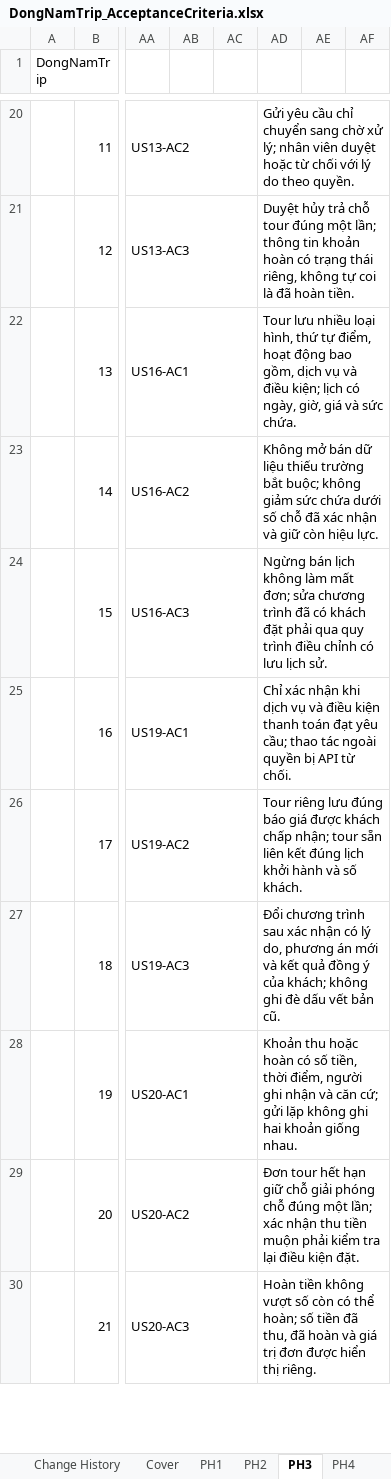
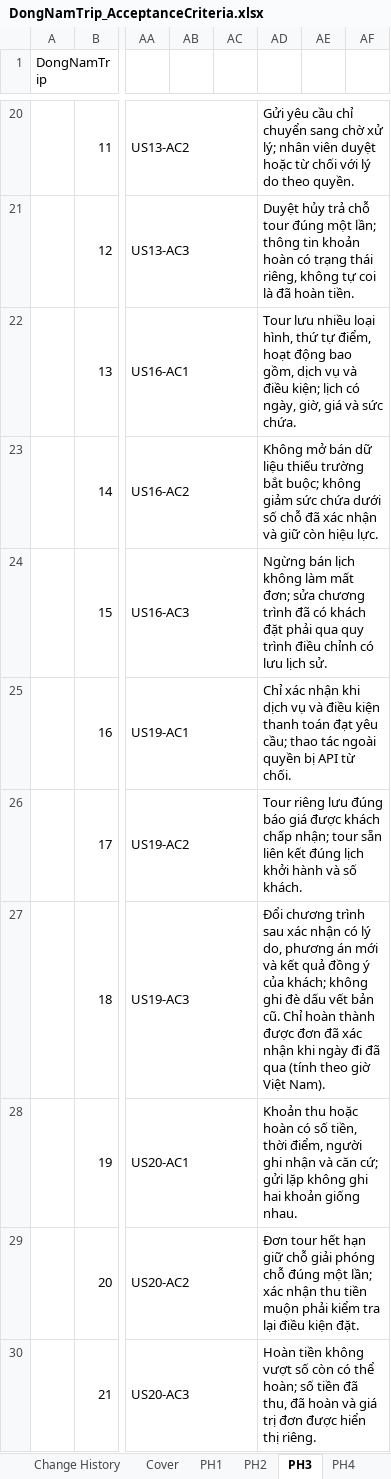
Before and after one commit to K-sewii/tour-booking-management-system, an Excel workbook: docs/DongNamTrip_AcceptanceCriteria.xlsx, sheet PH3, drawn as a sheet; only a part is shown, gaps mark what is left out; values as stored, in another font and other column widths than the file's, no cell formats; charts and pictures not drawn; the diff names each change by its address in the sheet, - before the commit and + after, or states it on an @@ line.

```diff
--- a/docs/DongNamTrip_AcceptanceCriteria.xlsx (sheet PH3)
+++ b/docs/DongNamTrip_AcceptanceCriteria.xlsx (sheet PH3)
-AD27: …bản cũ.
+AD27: …bản cũ. Chỉ hoàn thành được đơn đã xác nhận khi ngày đi đã qua (tính theo giờ Việt Nam).
```
Also changed, not shown: sheet Cover, sheet PH1, sheet Change History, sheet PH4, sheet PH2, sheet PH6, 1 more sheet, cell formats, charts or pictures, docs/DongNamTrip_API.xlsx, docs/DongNamTrip_StateMachine.xlsx, 9 other files.
